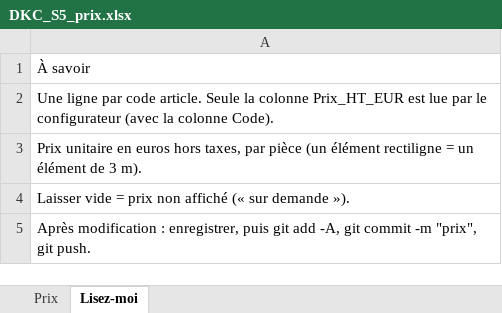
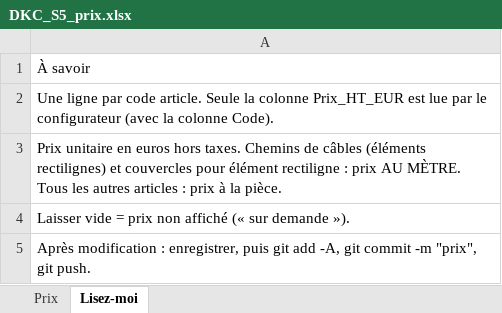
Before and after one commit to karimjarraya56-ops/dkc-configurateur, an Excel workbook: DKC_S5_prix.xlsx, sheet Lisez-moi, drawn as a sheet; values as stored, in another font and other column widths than the file's, no borders; the diff names each change by its address in the sheet, - before the commit and + after, or states it on an @@ line.

```diff
--- a/DKC_S5_prix.xlsx (sheet Lisez-moi)
+++ b/DKC_S5_prix.xlsx (sheet Lisez-moi)
-A3: …euros hors taxes, par pièce (un élément rectiligne = un élément de 3 m).
+A3: …euros hors taxes. Chemins de câbles (éléments rectilignes) et couvercles pour élément rectiligne : prix AU MÈTRE. Tous les autres articles : prix à la pièce.
```
Also changed, not shown: 2 other files.
